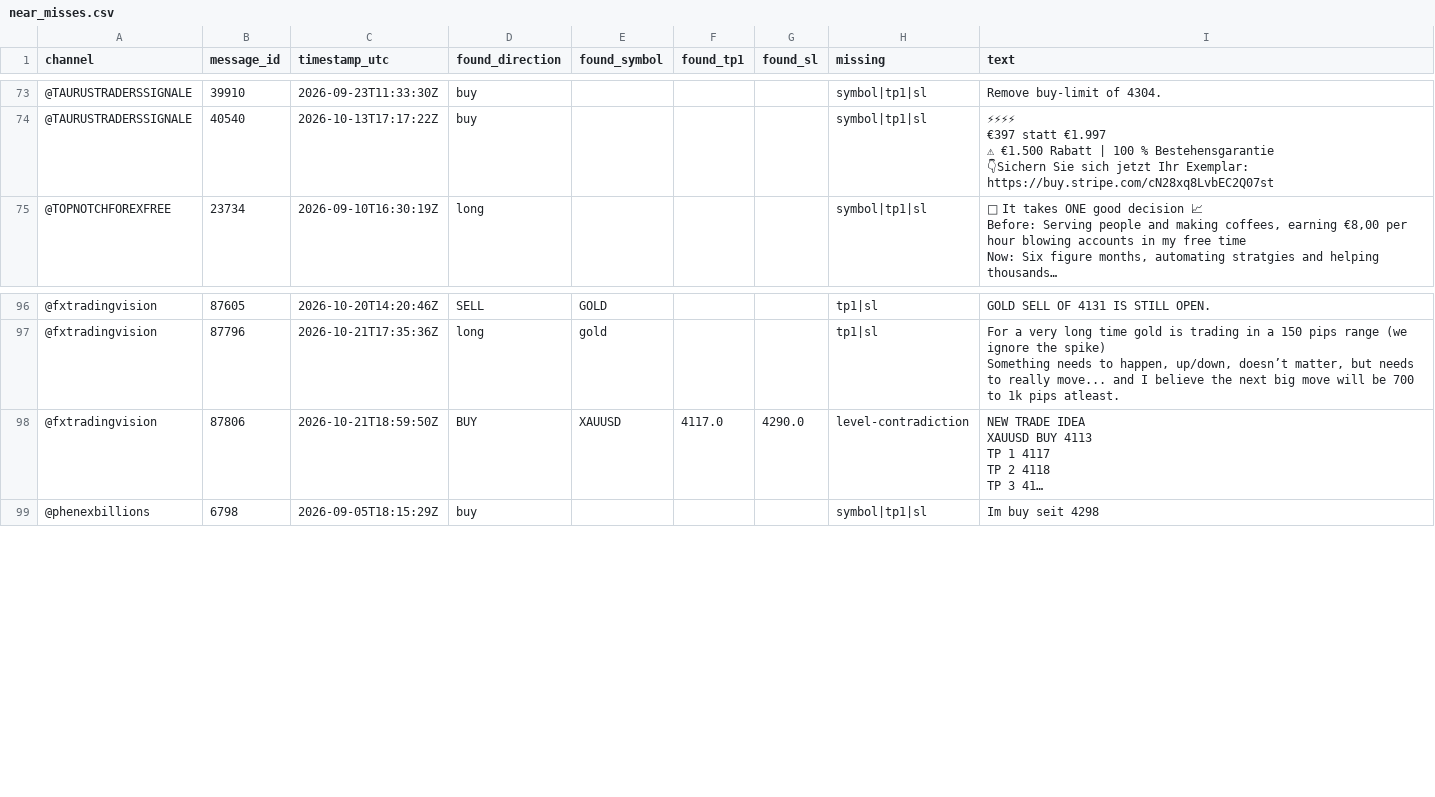
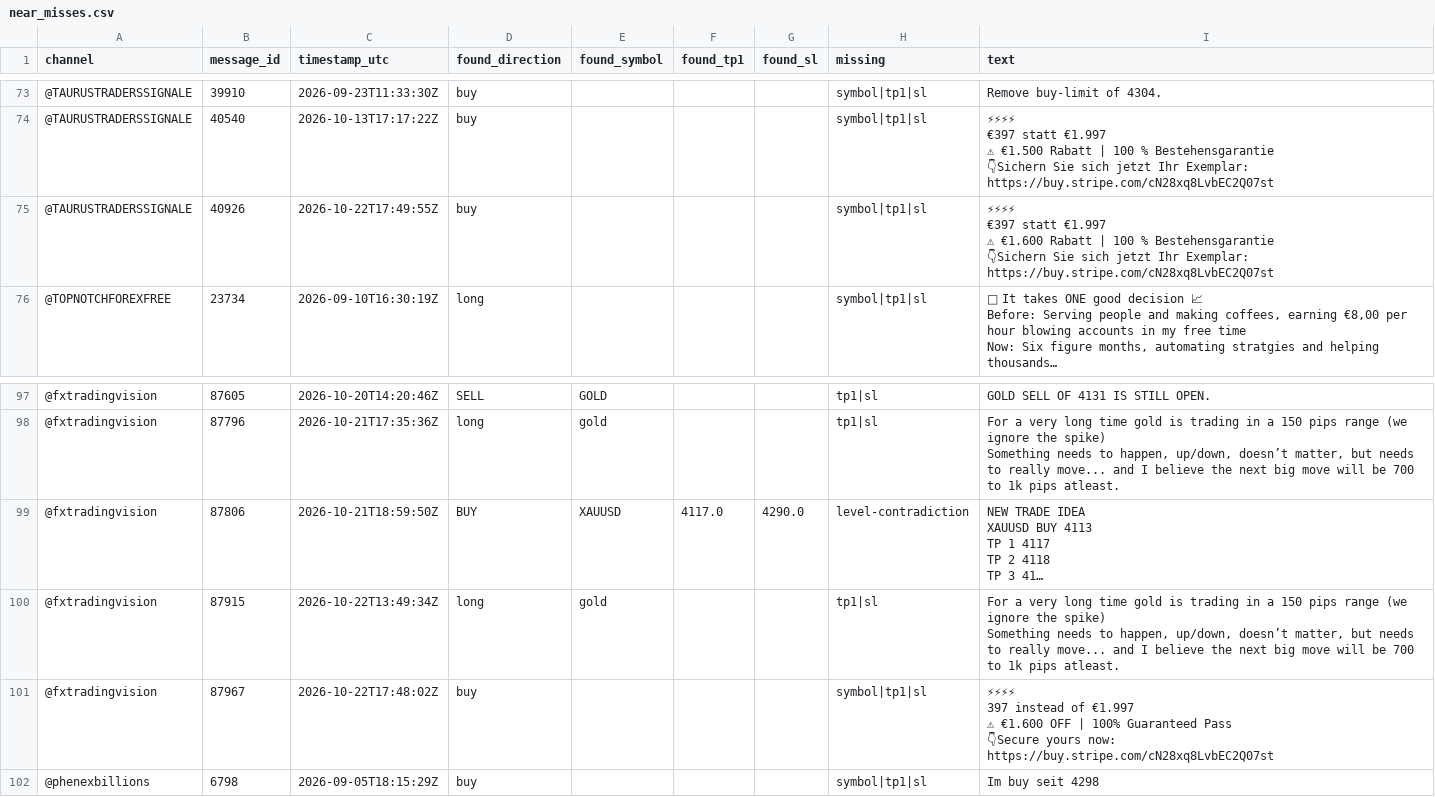
Before and after one commit to hallohallo2010-cmd/Signal-Backtesting-Ai-with-Telegram, a CSV file: near_misses.csv, drawn as a sheet; only a part is shown, gaps mark what is left out; long unchanged cells end in …; ↵ is a line break in a cell; the diff names each change by its address in the sheet, - before the commit and + after, or states it on an @@ line.

```diff
--- a/near_misses.csv
+++ b/near_misses.csv
+row 75: @TAURUSTRADERSSIGNALE | 40926 | 2026-10-22T17:49:55Z | buy |  |  |  | symbol|tp1|sl | ⚡⚡⚡⚡ ↵ €397 statt €1.997 ↵ ⚠ €1.600 Rabatt | 100 % Bestehensgarantie ↵ 👇Sichern Sie sich jetzt Ihr Exemplar: ↵ https://buy.stripe.com/cN28xq8LvbEC2Q07st
+row 100: @fxtradingvision | 87915 | 2026-10-22T13:49:34Z | long | gold |  |  | tp1|sl | For a very long time gold is trading in a 150 pips range (we ignore the spike) ↵ Something needs to happen, up/down, doesn’t matter, but needs to really move... and I believe the next big move will be 700 to 1k pips atleast.
+row 101: @fxtradingvision | 87967 | 2026-10-22T17:48:02Z | buy |  |  |  | symbol|tp1|sl | ⚡⚡⚡⚡ ↵ 397 instead of €1.997 ↵ ⚠ €1.600 OFF | 100% Guaranteed Pass ↵ 👇Secure yours now: ↵ https://buy.stripe.com/cN28xq8LvbEC2Q07st
```
Also changed, not shown: scored.csv, signals.csv.
